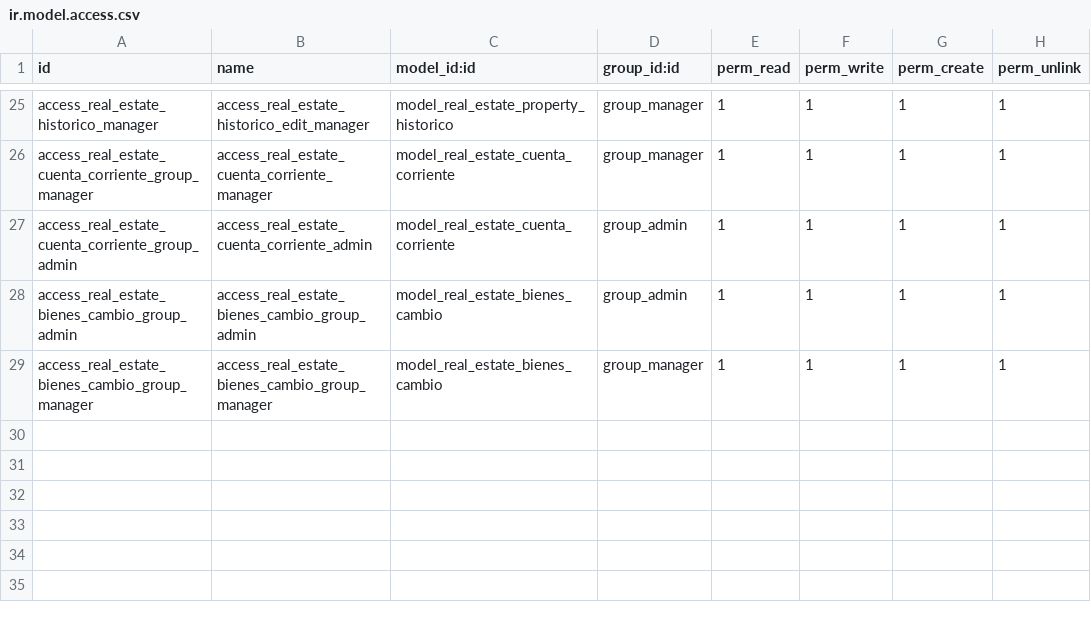
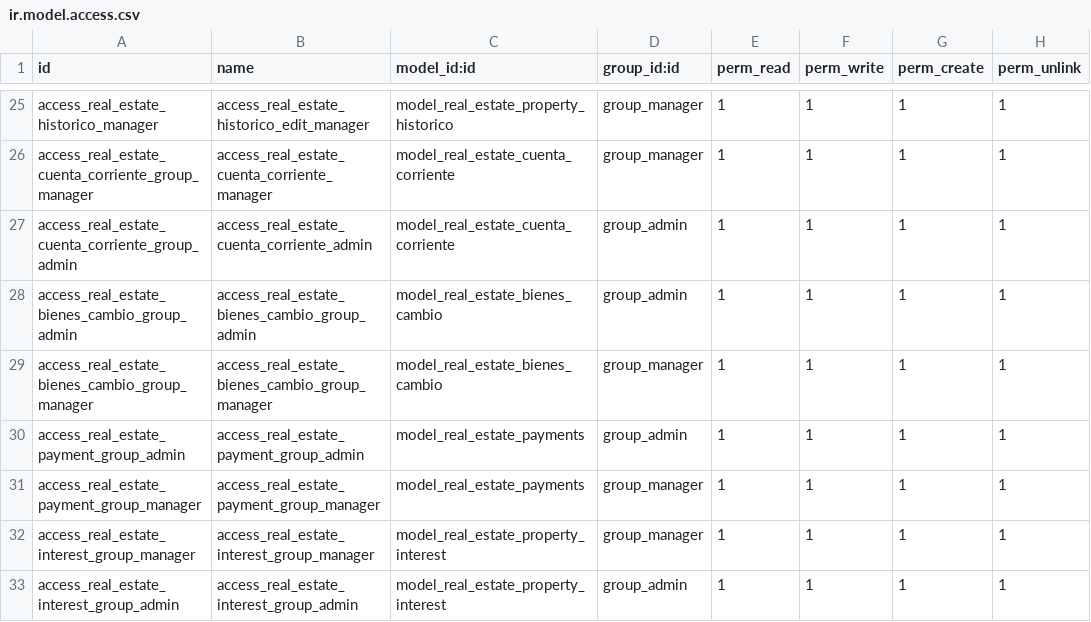
Before and after one commit to msolis6686/gama-14, a CSV file: property_management/security/ir.model.access.csv, drawn as a sheet; only a part is shown, gaps mark what is left out; the diff names each change by its address in the sheet, - before the commit and + after, or states it on an @@ line.

```diff
--- a/property_management/security/ir.model.access.csv
+++ b/property_management/security/ir.model.access.csv
+row 30: access_real_estate_payment_group_admin | access_real_estate_payment_group_admin | model_real_estate_payments | group_admin | 1 | 1 | 1 | 1
+row 31: access_real_estate_payment_group_manager | access_real_estate_payment_group_manager | model_real_estate_payments | group_manager | 1 | 1 | 1 | 1
+row 32: access_real_estate_interest_group_manager | access_real_estate_interest_group_manager | model_real_estate_property_interest | group_manager | 1 | 1 | 1 | 1
+row 33: access_real_estate_interest_group_admin | access_real_estate_interest_group_admin | model_real_estate_property_interest | group_admin | 1 | 1 | 1 | 1
```
Also changed, not shown: 6 other files.
